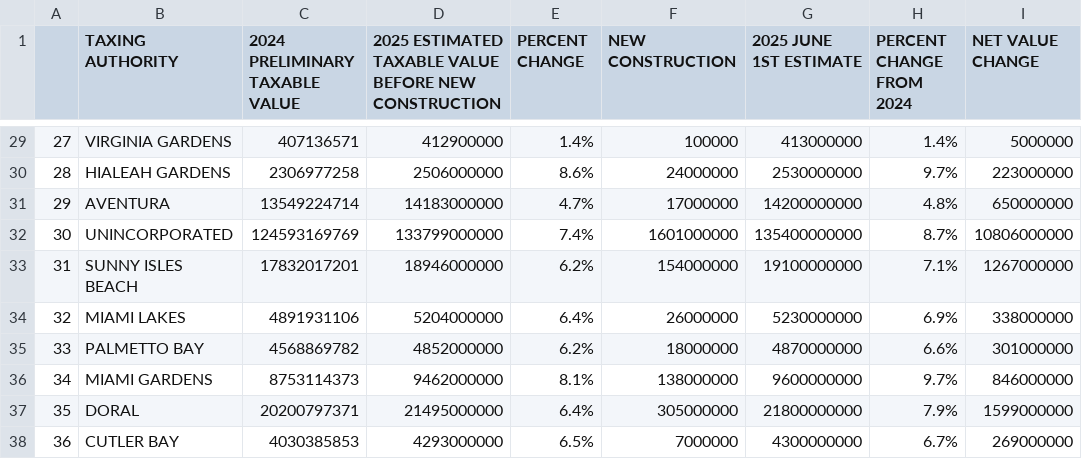
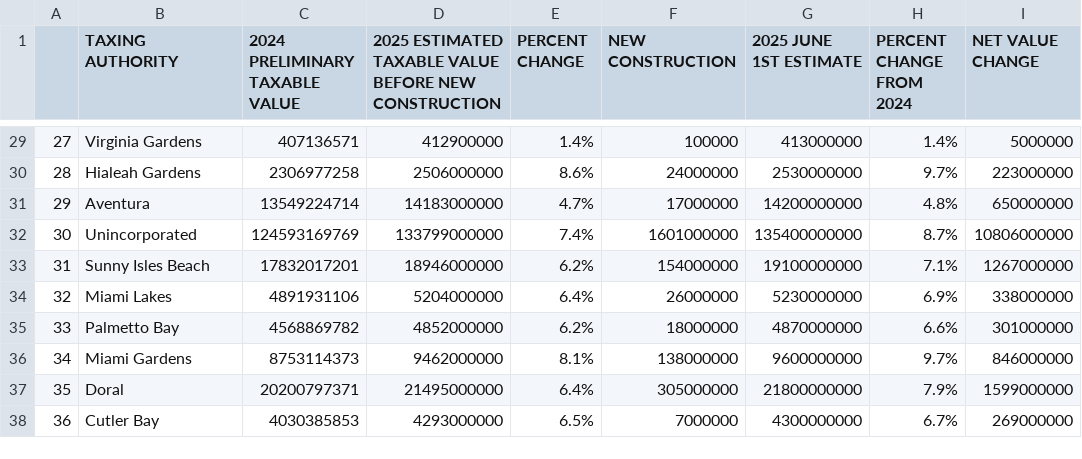
Before and after one commit to trd-digital/trd-news-interactive-maps, a CSV file: miamidade_taxable_values/taxable_values_for_graphic.csv, drawn as a sheet; only a part is shown, gaps mark what is left out; the diff covers the shown part only.

```diff
--- a/miamidade_taxable_values/taxable_values_for_graphic.csv
+++ b/miamidade_taxable_values/taxable_values_for_graphic.csv
@@ -29,10 +29,10 @@
-27, VIRGINIA GARDENS,407136571,412900000,1.4%,100000,413000000,1.4%,5000000
-28, HIALEAH GARDENS,2306977258,2506000000,8.6%,24000000,2530000000,9.7%,223000000
-29, AVENTURA,13549224714,14183000000,4.7%,17000000,14200000000,4.8%,650000000
-30, UNINCORPORATED,124593169769,133799000000,7.4%,1601000000,135400000000,8.7%,10806000000
-31, SUNNY ISLES BEACH,17832017201,18946000000,6.2%,154000000,19100000000,7.1%,1267000000
-32, MIAMI LAKES,4891931106,5204000000,6.4%,26000000,5230000000,6.9%,338000000
-33, PALMETTO BAY,4568869782,4852000000,6.2%,18000000,4870000000,6.6%,301000000
-34, MIAMI GARDENS,8753114373,9462000000,8.1%,138000000,9600000000,9.7%,846000000
-35, DORAL,20200797371,21495000000,6.4%,305000000,21800000000,7.9%,1599000000
-36, CUTLER BAY,4030385853,4293000000,6.5%,7000000,4300000000,6.7%,269000000
+27, Virginia Gardens,407136571,412900000,1.4%,100000,413000000,1.4%,5000000
+28, Hialeah Gardens,2306977258,2506000000,8.6%,24000000,2530000000,9.7%,223000000
+29, Aventura,13549224714,14183000000,4.7%,17000000,14200000000,4.8%,650000000
+30, Unincorporated,124593169769,133799000000,7.4%,1601000000,135400000000,8.7%,10806000000
+31, Sunny Isles Beach,17832017201,18946000000,6.2%,154000000,19100000000,7.1%,1267000000
+32, Miami Lakes,4891931106,5204000000,6.4%,26000000,5230000000,6.9%,338000000
+33, Palmetto Bay,4568869782,4852000000,6.2%,18000000,4870000000,6.6%,301000000
+34, Miami Gardens,8753114373,9462000000,8.1%,138000000,9600000000,9.7%,846000000
+35, Doral,20200797371,21495000000,6.4%,305000000,21800000000,7.9%,1599000000
+36, Cutler Bay,4030385853,4293000000,6.5%,7000000,4300000000,6.7%,269000000
```
Also changed, not shown: 27 edited cells elsewhere in this file, 2 other files.
